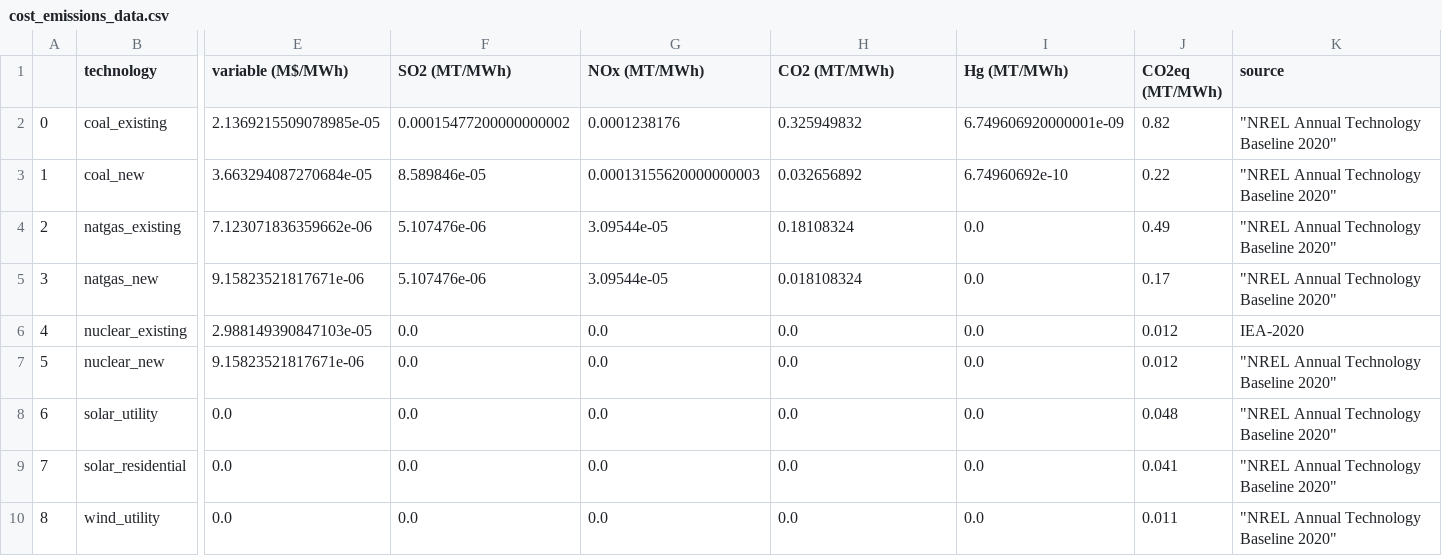
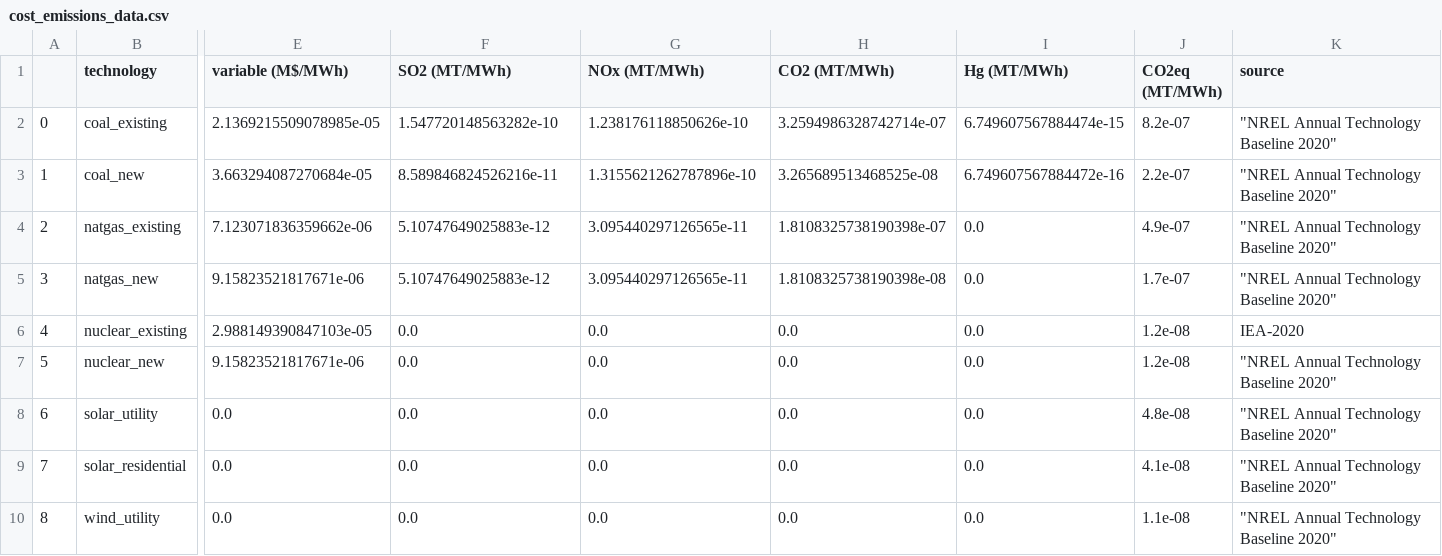
Before and after one commit to arfc/2021-04-nm-illinois, a CSV file: data/cost_emissions_data.csv, drawn as a sheet; only a part is shown, gaps mark what is left out; the diff names each change by its address in the sheet, - before the commit and + after, or states it on an @@ line.

Commit message:
fixes unit conversion for emissions

```diff
--- a/data/cost_emissions_data.csv
+++ b/data/cost_emissions_data.csv
-F2 (SO2 (MT/MWh)): 0.00015477200000000002
+F2 (SO2 (MT/MWh)): 1.547720148563282e-10
-G2 (NOx (MT/MWh)): 0.0001238176
+G2 (NOx (MT/MWh)): 1.238176118850626e-10
-H2 (CO2 (MT/MWh)): 0.325949832
+H2 (CO2 (MT/MWh)): 3.2594986328742714e-07
-I2 (Hg (MT/MWh)): 6.749606920000001e-09
+I2 (Hg (MT/MWh)): 6.749607567884474e-15
-J2 (CO2eq (MT/MWh)): 0.82
+J2 (CO2eq (MT/MWh)): 8.2e-07
-F3 (SO2 (MT/MWh)): 8.589846e-05
+F3 (SO2 (MT/MWh)): 8.589846824526216e-11
-G3 (NOx (MT/MWh)): 0.00013155620000000003
+G3 (NOx (MT/MWh)): 1.3155621262787896e-10
-H3 (CO2 (MT/MWh)): 0.032656892
+H3 (CO2 (MT/MWh)): 3.265689513468525e-08
-I3 (Hg (MT/MWh)): 6.74960692e-10
+I3 (Hg (MT/MWh)): 6.749607567884472e-16
-J3 (CO2eq (MT/MWh)): 0.22
+J3 (CO2eq (MT/MWh)): 2.2e-07
-F4:F5 (SO2 (MT/MWh)): 5.107476e-06
+F4:F5 (SO2 (MT/MWh)): 5.10747649025883e-12
-G4:G5 (NOx (MT/MWh)): 3.09544e-05
+G4:G5 (NOx (MT/MWh)): 3.095440297126565e-11
-H4 (CO2 (MT/MWh)): 0.18108324
+H4 (CO2 (MT/MWh)): 1.8108325738190398e-07
-J4 (CO2eq (MT/MWh)): 0.49
+J4 (CO2eq (MT/MWh)): 4.9e-07
-H5 (CO2 (MT/MWh)): 0.018108324
+H5 (CO2 (MT/MWh)): 1.8108325738190398e-08
-J5 (CO2eq (MT/MWh)): 0.17
+J5 (CO2eq (MT/MWh)): 1.7e-07
-J6:J7 (CO2eq (MT/MWh)): 0.012
+J6:J7 (CO2eq (MT/MWh)): 1.2e-08
-J8 (CO2eq (MT/MWh)): 0.048
+J8 (CO2eq (MT/MWh)): 4.8e-08
-J9 (CO2eq (MT/MWh)): 0.041
+J9 (CO2eq (MT/MWh)): 4.1e-08
-J10 (CO2eq (MT/MWh)): 0.011
+J10 (CO2eq (MT/MWh)): 1.1e-08
```
Also changed, not shown: 4 other files.
